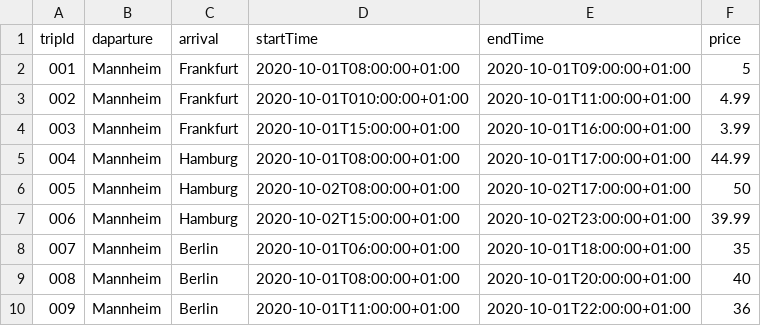
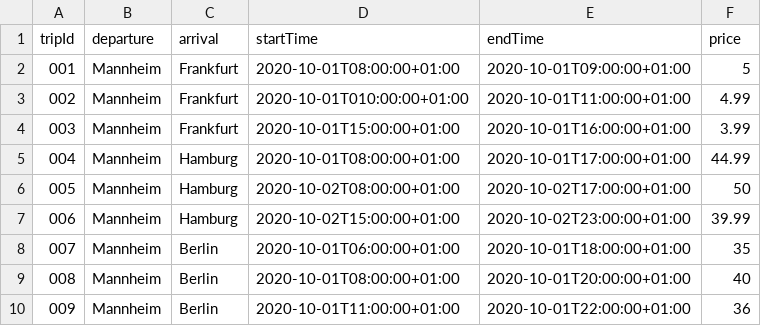
Before and after one commit to iliass-de/Bus-booking-system, a CSV file: server/db/data.csv, drawn as a sheet.

Commit message:
fix error

```diff
--- a/server/db/data.csv
+++ b/server/db/data.csv
@@ -1,2 +1,2 @@
-tripId, daparture, arrival, startTime, endTime, price
+tripId, departure, arrival, startTime, endTime, price
 001, Mannheim, Frankfurt, 2020-10-01T08:00:00+01:00, 2020-10-01T09:00:00+01:00, 5
```
